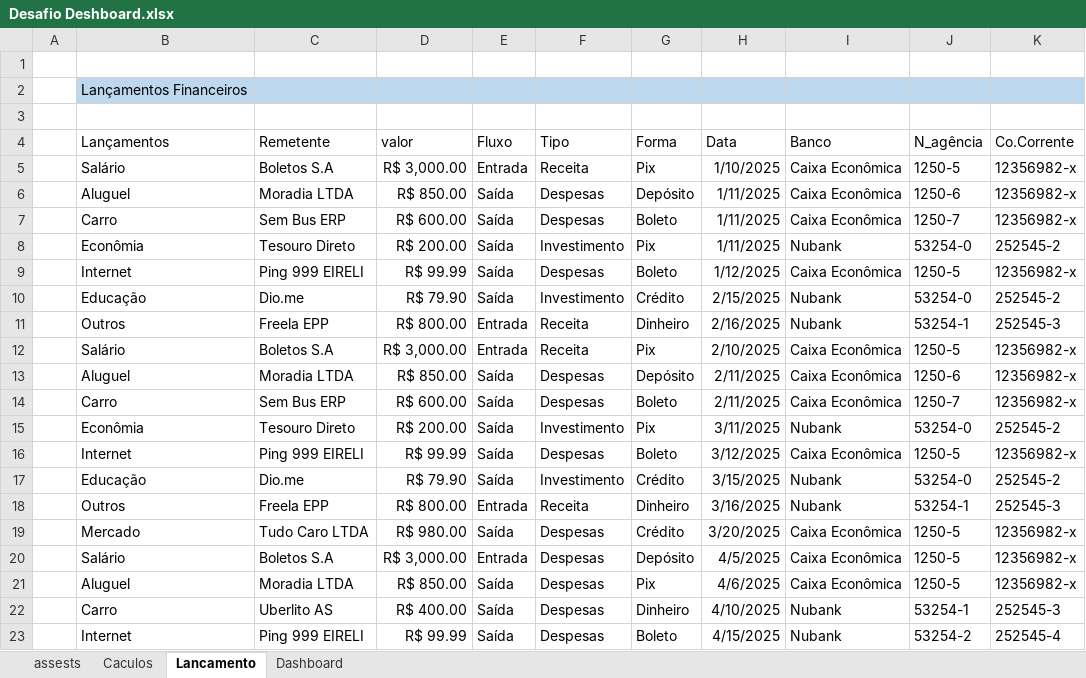
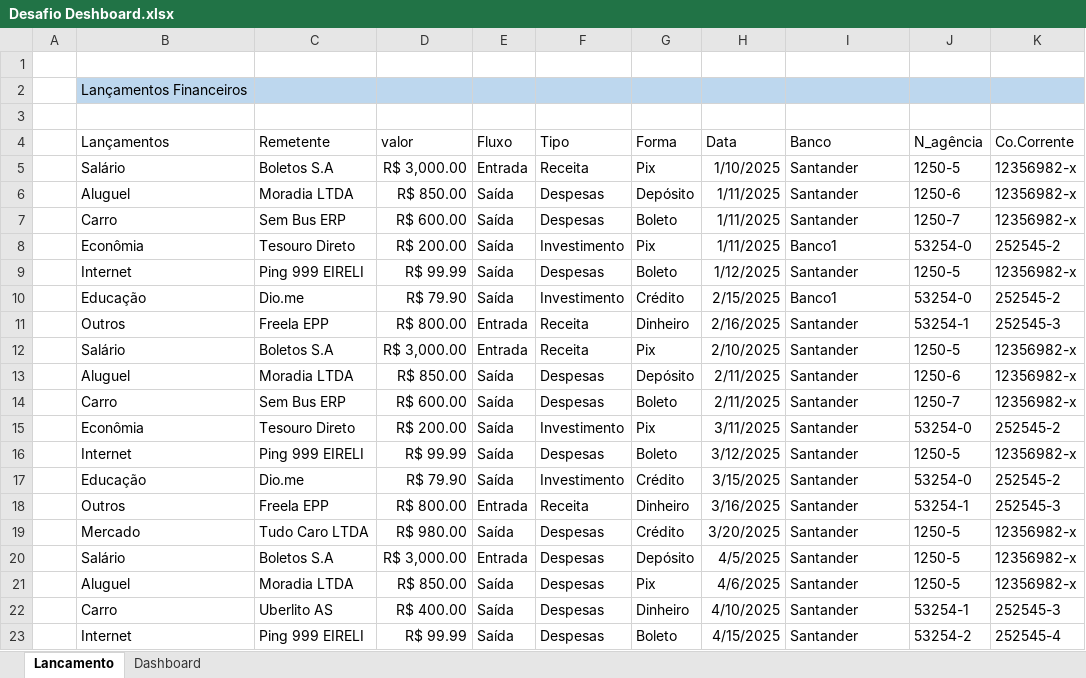
Before and after one commit to William-nox/Desafio-curso-Criando-Dashboard, an Excel workbook: Desafio Deshboard.xlsx, sheet Lancamento, drawn as a sheet; values as stored, in another font and other column widths than the file's, no borders; table styles not drawn; the diff names each change by its address in the sheet, - before the commit and + after, or states it on an @@ line.

```diff
--- a/Desafio Deshboard.xlsx (sheet Lancamento)
+++ b/Desafio Deshboard.xlsx (sheet Lancamento)
@@ sheet tab hidden: assests @@
@@ sheet tab hidden: Caculos @@
-I5:I7 (Banco): Caixa Econômica
+I5:I7 (Banco): Santander
-I8 (Banco): Nubank
+I8 (Banco): Banco1
-I9 (Banco): Caixa Econômica
+I9 (Banco): Santander
-I10 (Banco): Nubank
+I10 (Banco): Banco1
-I11 (Banco): Nubank
+I11 (Banco): Santander
-I12:I14 (Banco): Caixa Econômica
+I12:I14 (Banco): Santander
-I15 (Banco): Nubank
+I15 (Banco): Santander
-I16 (Banco): Caixa Econômica
+I16 (Banco): Santander
-I17:I18 (Banco): Nubank
+I17:I18 (Banco): Santander
-I19:I21 (Banco): Caixa Econômica
+I19:I21 (Banco): Santander
-I22:I23 (Banco): Nubank
+I22:I23 (Banco): Santander
```
Also changed, not shown: charts or pictures.
